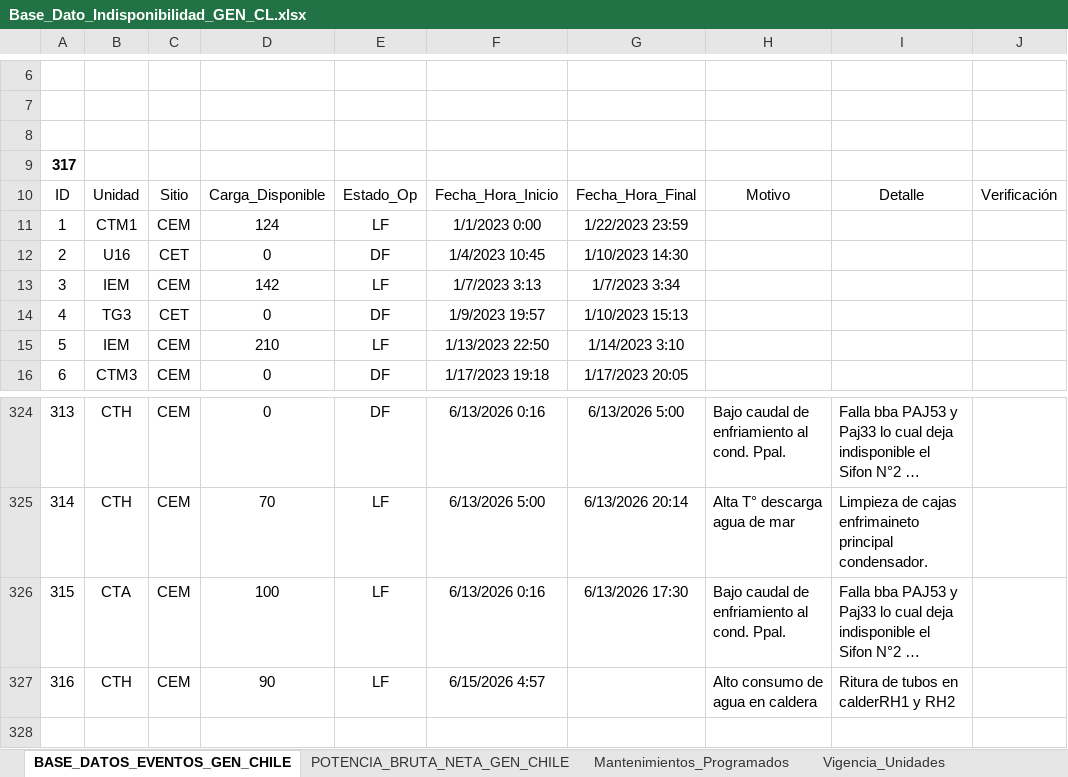
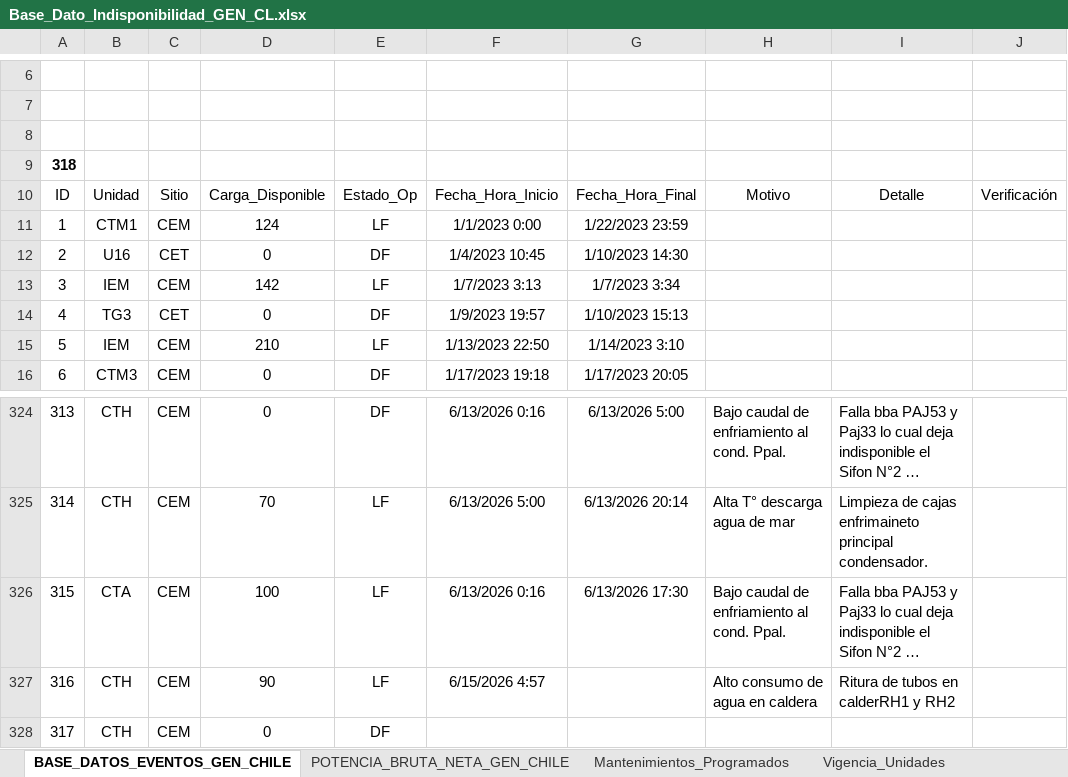
Before and after one commit to auxchecho/gen-cl-indisponibilidad, an Excel workbook: Base_Dato_Indisponibilidad_GEN_CL.xlsx, sheet BASE_DATOS_EVENTOS_GEN_CHILE, drawn as a sheet; only a part is shown, gaps mark what is left out; long unchanged cells end in …; values as stored, in another font and other column widths than the file's, no borders; charts and pictures and table styles not drawn; the diff names each change by its address in the sheet, - before the commit and + after, or states it on an @@ line.

Commit message:
Actualización automática desde SharePoint

```diff
--- a/Base_Dato_Indisponibilidad_GEN_CL.xlsx (sheet BASE_DATOS_EVENTOS_GEN_CHILE)
+++ b/Base_Dato_Indisponibilidad_GEN_CL.xlsx (sheet BASE_DATOS_EVENTOS_GEN_CHILE)
@@ column A renumbered in row 9 @@
+row 328: 317 | CTH | CEM | 0 | DF
```
